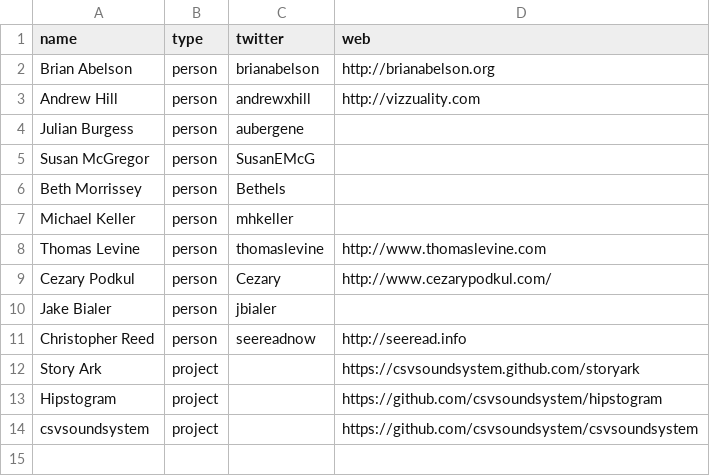
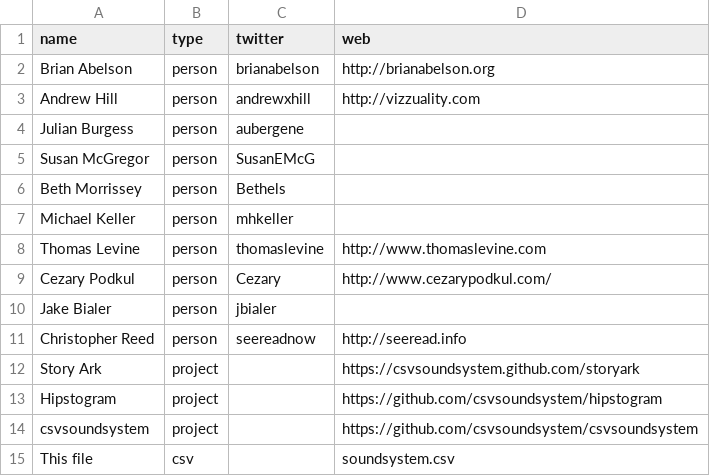
Before and after one commit to csvsoundsystem/csv.nyc, a CSV file: soundsystem.csv, drawn as a sheet.

```diff
--- a/soundsystem.csv
+++ b/soundsystem.csv
@@ -14 +14,2 @@ Hipstogram,project,,https://github.com/csvsoundsystem/hipstogram
 csvsoundsystem,project,,https://github.com/csvsoundsystem/csvsoundsystem
+This file,csv,,soundsystem.csv
```
Also changed, not shown: 2 other files.
